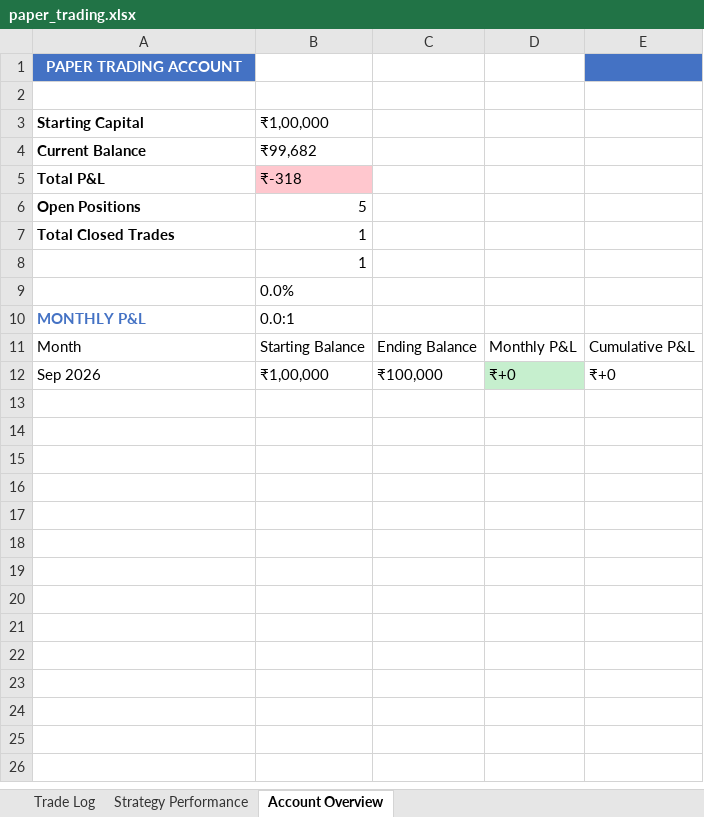
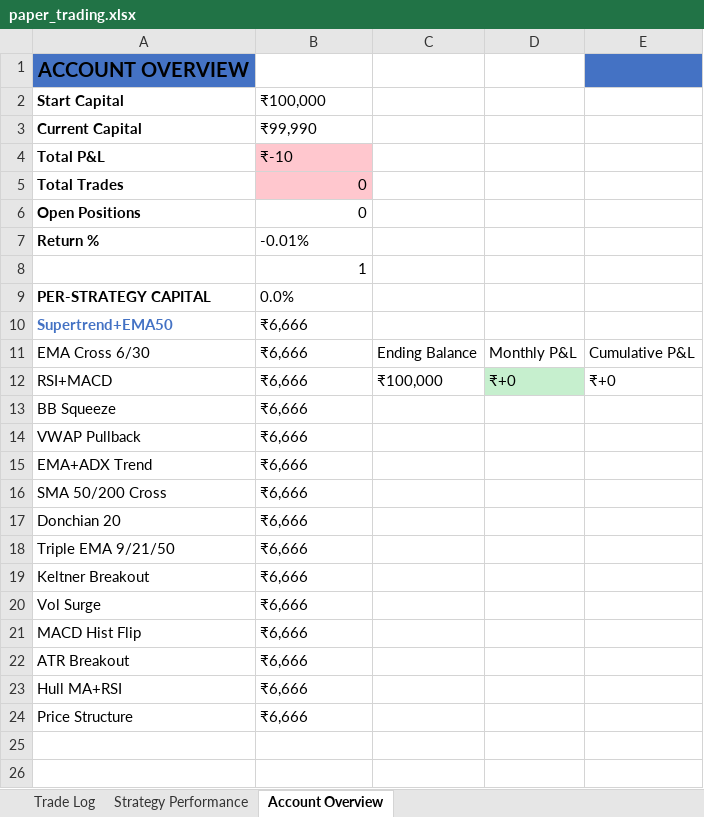
Before and after one commit to ArunTelegramBot/Trading-BOT, an Excel workbook: trading/paper_trading/paper_trading.xlsx, sheet Account Overview, drawn as a sheet; only a part is shown; values as stored, in another font and other column widths than the file's, no borders; removed rows and columns are numbered as before the commit, all else as after; the diff names each change by its address in the sheet, - before the commit and + after, or states it on an @@ line.

```diff
--- a/trading/paper_trading/paper_trading.xlsx (sheet Account Overview)
+++ b/trading/paper_trading/paper_trading.xlsx (sheet Account Overview)
-A1: PAPER TRADING ACCOUNT
+A1: ACCOUNT OVERVIEW
-A1 text colour: #FFFFFF
+A1 text colour: black, text size: larger
-row 2: (empty)
-A2: Starting Capital
+A2: Start Capital
-B2: ₹1,00,000
+B2: ₹100,000
-row 4: Current Balance | ₹99,682
+row 3: Current Capital | ₹99,990
-B4: ₹-318
+B4: ₹-10
+row 5: Total Trades | 0
-B6: 5
+B6: 0
-row 7: Total Closed Trades | 1
+row 7: Return % | -0.01%
-A9: (empty)
+A9: PER-STRATEGY CAPITAL
-row 10: MONTHLY P&L | 0.0:1
+row 10: Supertrend+EMA50 | ₹6,666
-A11: Month
+A11: EMA Cross 6/30
-B11: Starting Balance
+B11: ₹6,666
-A12: Sep 2026
+A12: RSI+MACD
-B12: ₹1,00,000
+B12: ₹6,666
-row 13: (empty)
+row 13: BB Squeeze | ₹6,666
-row 14: (empty)
+row 14: VWAP Pullback | ₹6,666
-row 15: (empty)
+row 15: EMA+ADX Trend | ₹6,666
-row 16: (empty)
+row 16: SMA 50/200 Cross | ₹6,666
-row 17: (empty)
+row 17: Donchian 20 | ₹6,666
-row 18: (empty)
+row 18: Triple EMA 9/21/50 | ₹6,666
-row 19: (empty)
+row 19: Keltner Breakout | ₹6,666
-row 20: (empty)
+row 20: Vol Surge | ₹6,666
-row 21: (empty)
+row 21: MACD Hist Flip | ₹6,666
-row 22: (empty)
+row 22: ATR Breakout | ₹6,666
-row 23: (empty)
+row 23: Hull MA+RSI | ₹6,666
-row 24: (empty)
+row 24: Price Structure | ₹6,666
```
Also changed, not shown: sheet Strategy Performance, 3 other files.
